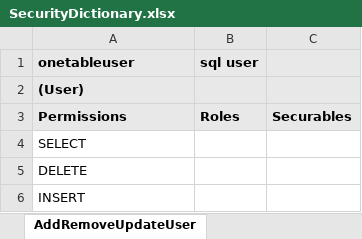
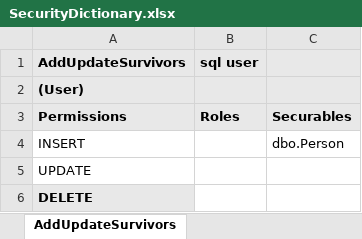
Before and after one commit to unuboldb/Doomsday, an Excel workbook: SecurityDictionary.xlsx, sheet AddUpdateSurvivors, drawn as a sheet; values as stored, in another font and other column widths than the file's, no borders; removed rows and columns are numbered as before the commit, all else as after; the diff names each change by its address in the sheet, - before the commit and + after, or states it on an @@ line.

```diff
--- a/SecurityDictionary.xlsx (sheet AddUpdateSurvivors)
+++ b/SecurityDictionary.xlsx (sheet AddUpdateSurvivors)
-sheet tab: AddRemoveUpdateUser
+sheet tab: AddUpdateSurvivors
-A1: onetableuser
+A1: AddUpdateSurvivors
+row 4: INSERT |  | dbo.Person
-A5 (AddUpdateSurvivors): SELECT
+A5 (AddUpdateSurvivors): UPDATE
@@ A6 fill: none → #E8E8E8, bold: off → on @@
-row 6: INSERT
```
Also changed, not shown: sheet GuestUser, sheet BaseUser, sheet SystemOperator, other sheet tabs.
